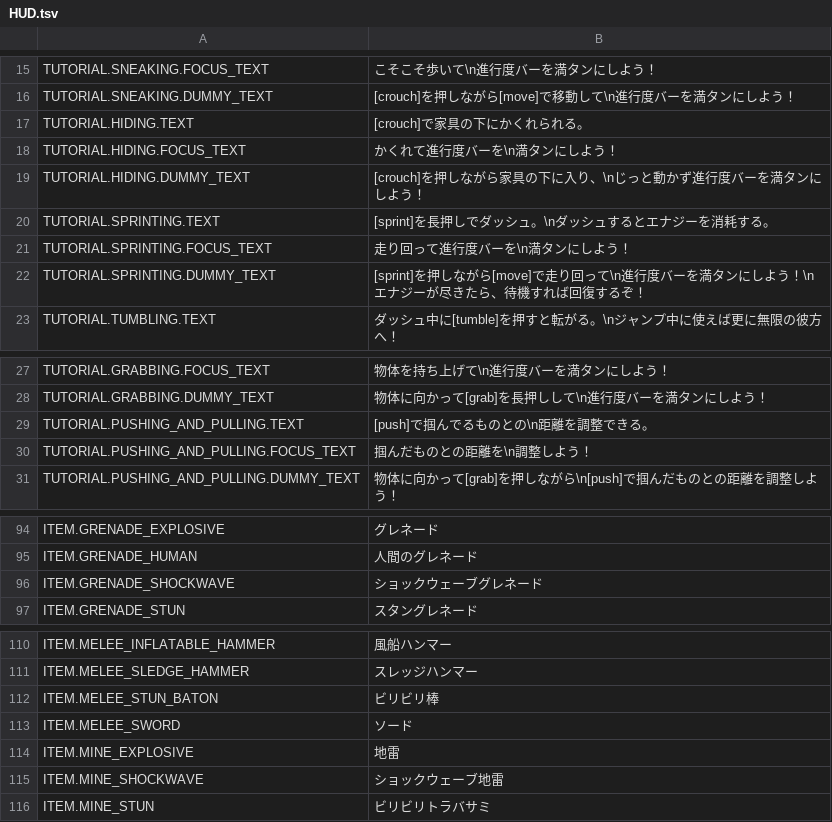
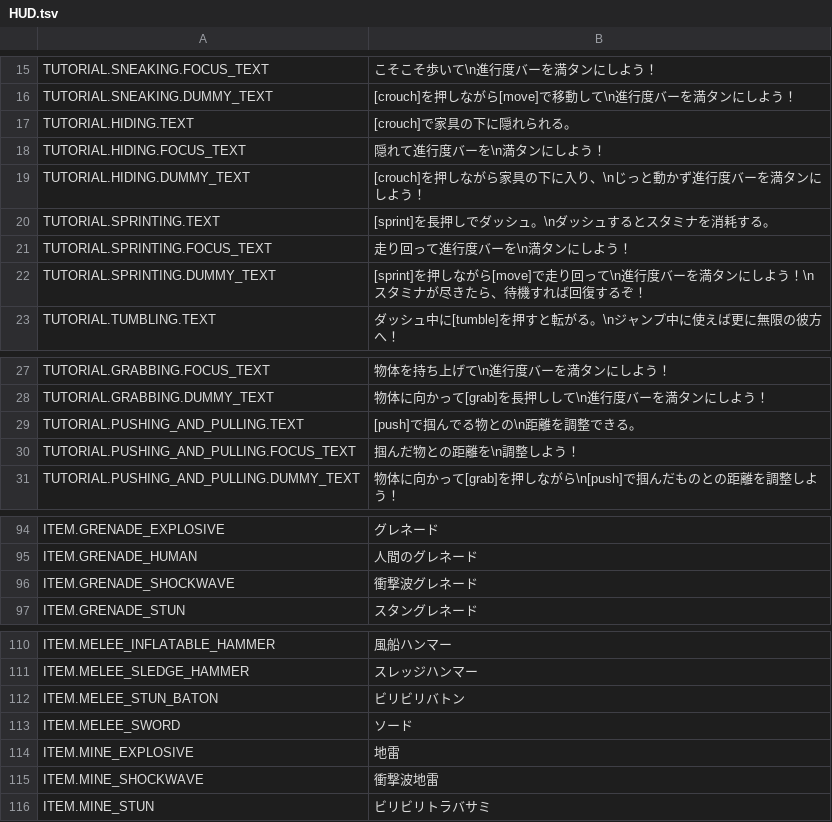
Before and after one commit to Deerlord0/repo_translation_ja, a TSV file: Localizations/HUD.tsv, drawn as a sheet; only a part is shown, gaps mark what is left out.

```diff
--- a/Localizations/HUD.tsv
+++ b/Localizations/HUD.tsv
@@ -16,8 +16,8 @@ TUTORIAL.SNEAKING.FOCUS_TEXT	こそこそ歩いて\n進行度バーを満タン
 TUTORIAL.SNEAKING.DUMMY_TEXT	[crouch]を押しながら[move]で移動して\n進行度バーを満タンにしよう！
-TUTORIAL.HIDING.TEXT	[crouch]で家具の下にかくれられる。
-TUTORIAL.HIDING.FOCUS_TEXT	かくれて進行度バーを\n満タンにしよう！
+TUTORIAL.HIDING.TEXT	[crouch]で家具の下に隠れられる。
+TUTORIAL.HIDING.FOCUS_TEXT	隠れて進行度バーを\n満タンにしよう！
 TUTORIAL.HIDING.DUMMY_TEXT	[crouch]を押しながら家具の下に入り、\nじっと動かず進行度バーを満タンにしよう！
-TUTORIAL.SPRINTING.TEXT	[sprint]を長押しでダッシュ。\nダッシュするとエナジーを消耗する。
+TUTORIAL.SPRINTING.TEXT	[sprint]を長押しでダッシュ。\nダッシュするとスタミナを消耗する。
 TUTORIAL.SPRINTING.FOCUS_TEXT	走り回って進行度バーを\n満タンにしよう！
-TUTORIAL.SPRINTING.DUMMY_TEXT	[sprint]を押しながら[move]で走り回って\n進行度バーを満タンにしよう！\nエナジーが尽きたら、待機すれば回復するぞ！
+TUTORIAL.SPRINTING.DUMMY_TEXT	[sprint]を押しながら[move]で走り回って\n進行度バーを満タンにしよう！\nスタミナが尽きたら、待機すれば回復するぞ！
 TUTORIAL.TUMBLING.TEXT	ダッシュ中に[tumble]を押すと転がる。\nジャンプ中に使えば更に無限の彼方へ！
@@ -28,4 +28,4 @@ TUTORIAL.GRABBING.FOCUS_TEXT	物体を持ち上げて\n進行度バーを満タ
 TUTORIAL.GRABBING.DUMMY_TEXT	物体に向かって[grab]を長押しして\n進行度バーを満タンにしよう！
-TUTORIAL.PUSHING_AND_PULLING.TEXT	[push]で掴んでるものとの\n距離を調整できる。
-TUTORIAL.PUSHING_AND_PULLING.FOCUS_TEXT	掴んだものとの距離を\n調整しよう！
+TUTORIAL.PUSHING_AND_PULLING.TEXT	[push]で掴んでる物との\n距離を調整できる。
+TUTORIAL.PUSHING_AND_PULLING.FOCUS_TEXT	掴んだ物との距離を\n調整しよう！
 TUTORIAL.PUSHING_AND_PULLING.DUMMY_TEXT	物体に向かって[grab]を押しながら\n[push]で掴んだものとの距離を調整しよう！
@@ -95,3 +95,3 @@ ITEM.GRENADE_EXPLOSIVE	グレネード
 ITEM.GRENADE_HUMAN	人間のグレネード
-ITEM.GRENADE_SHOCKWAVE	ショックウェーブグレネード
+ITEM.GRENADE_SHOCKWAVE	衝撃波グレネード
 ITEM.GRENADE_STUN	スタングレネード
@@ -111,6 +111,6 @@ ITEM.MELEE_INFLATABLE_HAMMER	風船ハンマー
 ITEM.MELEE_SLEDGE_HAMMER	スレッジハンマー
-ITEM.MELEE_STUN_BATON	ビリビリ棒
+ITEM.MELEE_STUN_BATON	ビリビリバトン
 ITEM.MELEE_SWORD	ソード
 ITEM.MINE_EXPLOSIVE	地雷
-ITEM.MINE_SHOCKWAVE	ショックウェーブ地雷
+ITEM.MINE_SHOCKWAVE	衝撃波地雷
 ITEM.MINE_STUN	ビリビリトラバサミ
```
Also changed, not shown: 1 other file.
